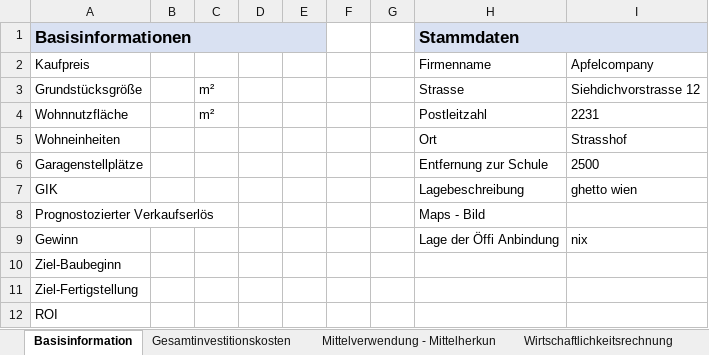
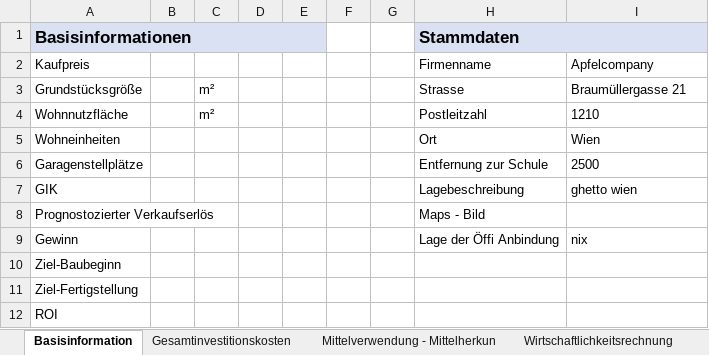
Before and after one commit to wi21b085/FinancingTool, an Excel workbook: src/main/resources/com/example/financingtool/SEPJ-Rechnungen.xlsx, sheet Basisinformation, drawn as a sheet; values as stored, in another font and other column widths than the file's, no borders; the diff names each change by its address in the sheet, - before the commit and + after, or states it on an @@ line.

```diff
--- a/src/main/resources/com/example/financingtool/SEPJ-Rechnungen.xlsx (sheet Basisinformation)
+++ b/src/main/resources/com/example/financingtool/SEPJ-Rechnungen.xlsx (sheet Basisinformation)
-I3: Siehdichvorstrasse 12
+I3: Braumüllergasse 21
-I4: 2231
+I4: 1210
-I5: Strasshof
+I5: Wien
```
Also changed, not shown: 7 other files.
